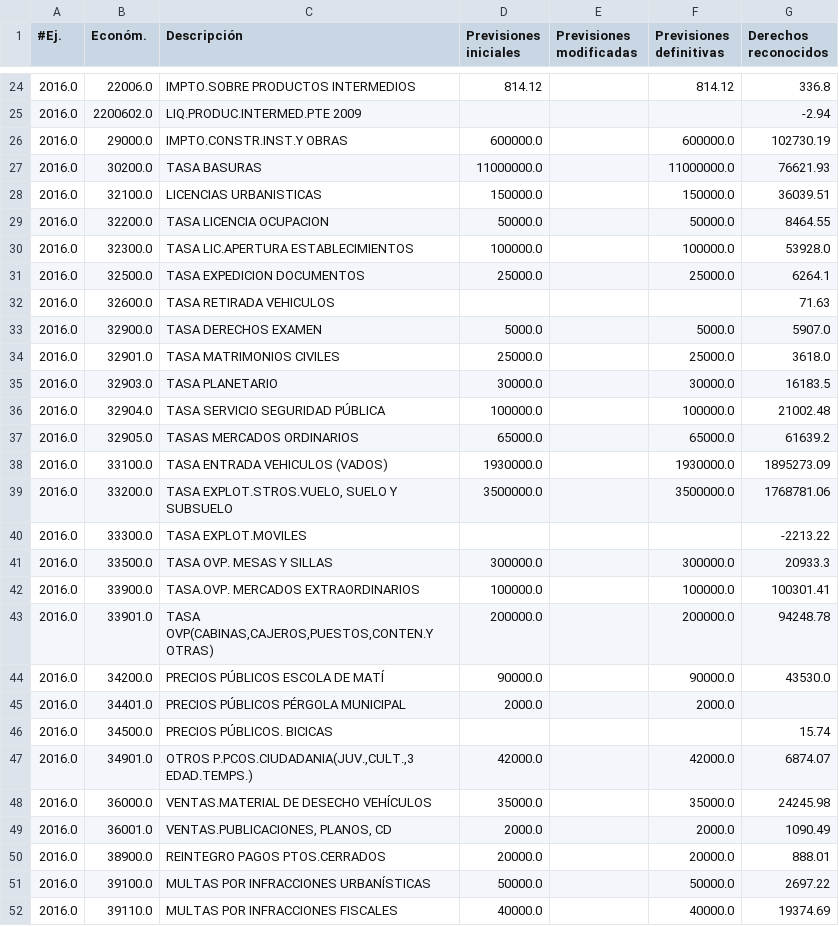
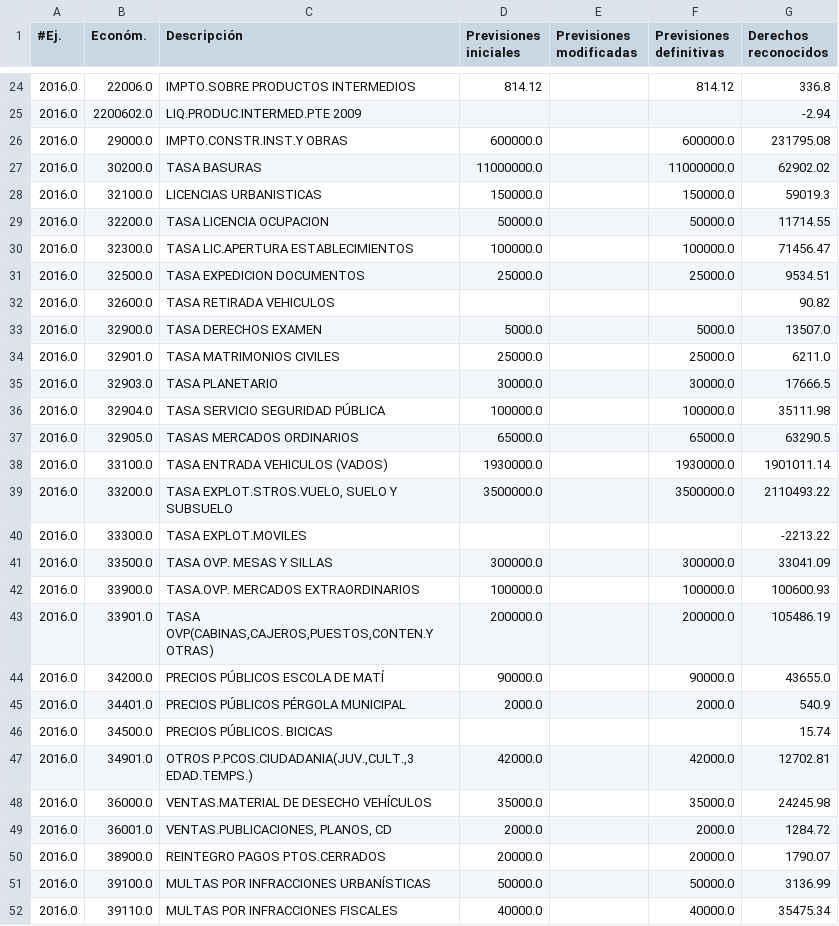
Before and after one commit to civio/presupuesto-castellon, a CSV file: data/es/municipio/2016/ejecucion_ingresos.csv, drawn as a sheet; only a part is shown, gaps mark what is left out; the diff covers the shown part only.

```diff
--- a/data/es/municipio/2016/ejecucion_ingresos.csv
+++ b/data/es/municipio/2016/ejecucion_ingresos.csv
@@ -25,28 +25,28 @@
 2016.0,2200602.0,LIQ.PRODUC.INTERMED.PTE 2009,,,,-2.94
-2016.0,29000.0,IMPTO.CONSTR.INST.Y OBRAS,600000.0,,600000.0,102730.19
-2016.0,30200.0,TASA BASURAS,11000000.0,,11000000.0,76621.93
-2016.0,32100.0,LICENCIAS URBANISTICAS,150000.0,,150000.0,36039.51
-2016.0,32200.0,TASA LICENCIA OCUPACION,50000.0,,50000.0,8464.55
-2016.0,32300.0,TASA LIC.APERTURA ESTABLECIMIENTOS,100000.0,,100000.0,53928.0
-2016.0,32500.0,TASA EXPEDICION DOCUMENTOS,25000.0,,25000.0,6264.1
-2016.0,32600.0,TASA RETIRADA VEHICULOS,,,,71.63
-2016.0,32900.0,TASA DERECHOS EXAMEN,5000.0,,5000.0,5907.0
-2016.0,32901.0,TASA MATRIMONIOS CIVILES,25000.0,,25000.0,3618.0
-2016.0,32903.0,TASA PLANETARIO,30000.0,,30000.0,16183.5
-2016.0,32904.0,TASA SERVICIO SEGURIDAD PÚBLICA,100000.0,,100000.0,21002.48
-2016.0,32905.0,TASAS MERCADOS ORDINARIOS,65000.0,,65000.0,61639.2
-2016.0,33100.0,TASA ENTRADA VEHICULOS (VADOS),1930000.0,,1930000.0,1895273.09
-2016.0,33200.0,"TASA EXPLOT.STROS.VUELO, SUELO Y SUBSUELO",3500000.0,,3500000.0,1768781.06
+2016.0,29000.0,IMPTO.CONSTR.INST.Y OBRAS,600000.0,,600000.0,231795.08
+2016.0,30200.0,TASA BASURAS,11000000.0,,11000000.0,62902.02
+2016.0,32100.0,LICENCIAS URBANISTICAS,150000.0,,150000.0,59019.3
+2016.0,32200.0,TASA LICENCIA OCUPACION,50000.0,,50000.0,11714.55
+2016.0,32300.0,TASA LIC.APERTURA ESTABLECIMIENTOS,100000.0,,100000.0,71456.47
+2016.0,32500.0,TASA EXPEDICION DOCUMENTOS,25000.0,,25000.0,9534.51
+2016.0,32600.0,TASA RETIRADA VEHICULOS,,,,90.82
+2016.0,32900.0,TASA DERECHOS EXAMEN,5000.0,,5000.0,13507.0
+2016.0,32901.0,TASA MATRIMONIOS CIVILES,25000.0,,25000.0,6211.0
+2016.0,32903.0,TASA PLANETARIO,30000.0,,30000.0,17666.5
+2016.0,32904.0,TASA SERVICIO SEGURIDAD PÚBLICA,100000.0,,100000.0,35111.98
+2016.0,32905.0,TASAS MERCADOS ORDINARIOS,65000.0,,65000.0,63290.5
+2016.0,33100.0,TASA ENTRADA VEHICULOS (VADOS),1930000.0,,1930000.0,1901011.14
+2016.0,33200.0,"TASA EXPLOT.STROS.VUELO, SUELO Y SUBSUELO",3500000.0,,3500000.0,2110493.22
 2016.0,33300.0,TASA EXPLOT.MOVILES,,,,-2213.22
-2016.0,33500.0,TASA OVP. MESAS Y SILLAS,300000.0,,300000.0,20933.3
-2016.0,33900.0,TASA.OVP. MERCADOS EXTRAORDINARIOS,100000.0,,100000.0,100301.41
-2016.0,33901.0,"TASA OVP(CABINAS,CAJEROS,PUESTOS,CONTEN.Y OTRAS)",200000.0,,200000.0,94248.78
-2016.0,34200.0,PRECIOS PÚBLICOS ESCOLA DE MATÍ,90000.0,,90000.0,43530.0
-2016.0,34401.0,PRECIOS PÚBLICOS PÉRGOLA MUNICIPAL,2000.0,,2000.0,
+2016.0,33500.0,TASA OVP. MESAS Y SILLAS,300000.0,,300000.0,33041.09
+2016.0,33900.0,TASA.OVP. MERCADOS EXTRAORDINARIOS,100000.0,,100000.0,100600.93
+2016.0,33901.0,"TASA OVP(CABINAS,CAJEROS,PUESTOS,CONTEN.Y OTRAS)",200000.0,,200000.0,105486.19
+2016.0,34200.0,PRECIOS PÚBLICOS ESCOLA DE MATÍ,90000.0,,90000.0,43655.0
+2016.0,34401.0,PRECIOS PÚBLICOS PÉRGOLA MUNICIPAL,2000.0,,2000.0,540.9
 2016.0,34500.0,PRECIOS PÚBLICOS. BICICAS,,,,15.74
-2016.0,34901.0,"OTROS P.PCOS.CIUDADANIA(JUV.,CULT.,3 EDAD.TEMPS.)",42000.0,,42000.0,6874.07
+2016.0,34901.0,"OTROS P.PCOS.CIUDADANIA(JUV.,CULT.,3 EDAD.TEMPS.)",42000.0,,42000.0,12702.81
 2016.0,36000.0,VENTAS.MATERIAL DE DESECHO VEHÍCULOS,35000.0,,35000.0,24245.98
-2016.0,36001.0,"VENTAS.PUBLICACIONES, PLANOS, CD",2000.0,,2000.0,1090.49
-2016.0,38900.0,REINTEGRO PAGOS PTOS.CERRADOS,20000.0,,20000.0,888.01
-2016.0,39100.0,MULTAS POR INFRACCIONES URBANÍSTICAS,50000.0,,50000.0,2697.22
-2016.0,39110.0,MULTAS POR INFRACCIONES FISCALES,40000.0,,40000.0,19374.69
+2016.0,36001.0,"VENTAS.PUBLICACIONES, PLANOS, CD",2000.0,,2000.0,1284.72
+2016.0,38900.0,REINTEGRO PAGOS PTOS.CERRADOS,20000.0,,20000.0,1790.07
+2016.0,39100.0,MULTAS POR INFRACCIONES URBANÍSTICAS,50000.0,,50000.0,3136.99
+2016.0,39110.0,MULTAS POR INFRACCIONES FISCALES,40000.0,,40000.0,35475.34
```
Also changed, not shown: 2 added rows and 26 edited cells elsewhere in this file, data/ca/municipio/2016/ejecucion_gastos.csv, 4 other files.
